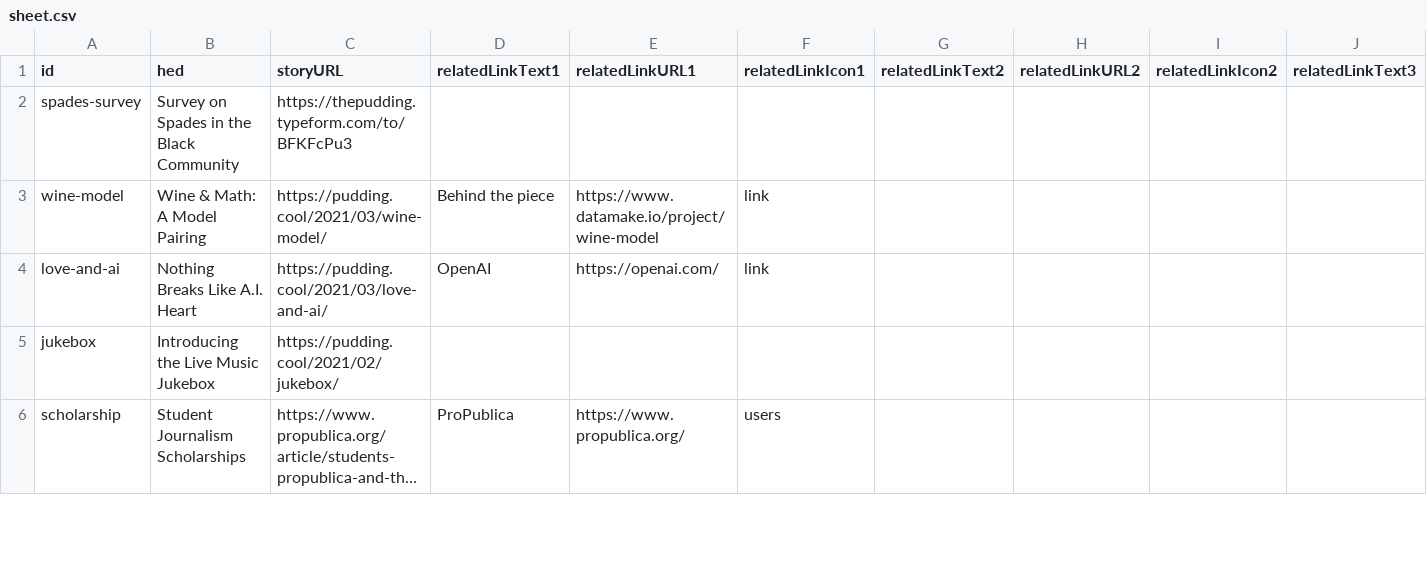
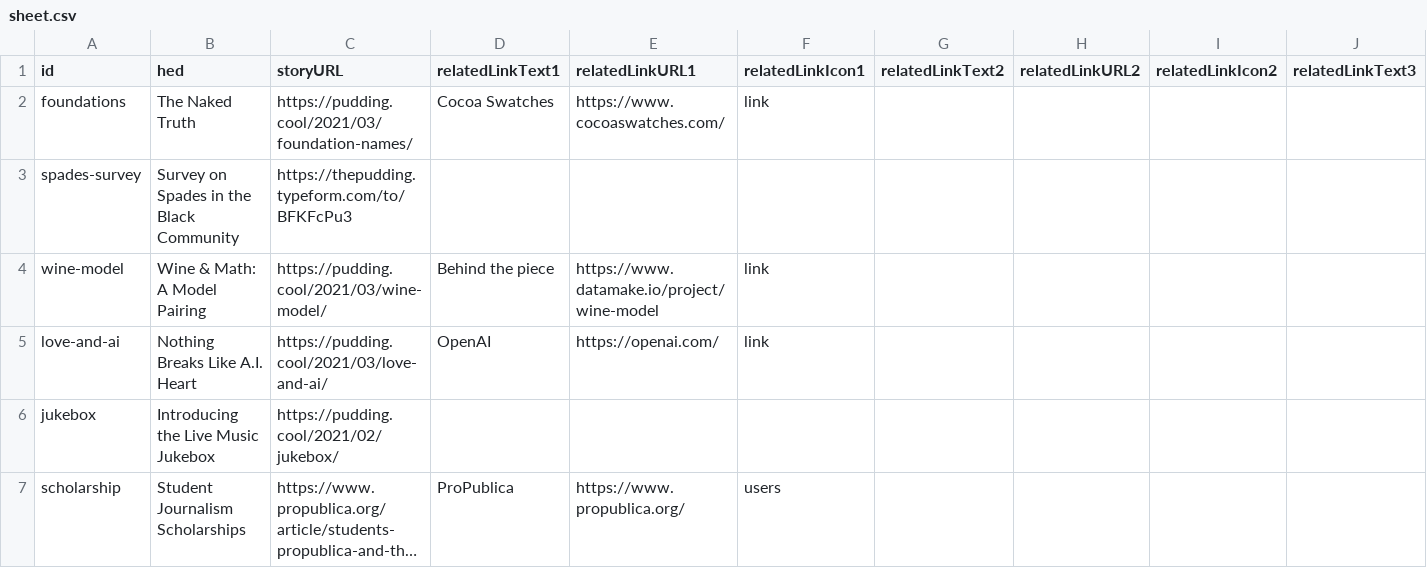
Before and after one commit to the-pudding/ig-links, a CSV file: src/data/sheet.csv, drawn as a sheet; only a part is shown; long unchanged cells end in …; rows hold the shown columns only; the diff names each change by its address in the sheet, - before the commit and + after, or states it on an @@ line.

Commit message:
adds foundations

```diff
--- a/src/data/sheet.csv
+++ b/src/data/sheet.csv
+row 2: foundations | The Naked Truth | https://pudding.cool/2021/03/foundation-names/ | Cocoa Swatches | https://www.cocoaswatches.com/ | link
```
Also changed, not shown: 4 other files.
